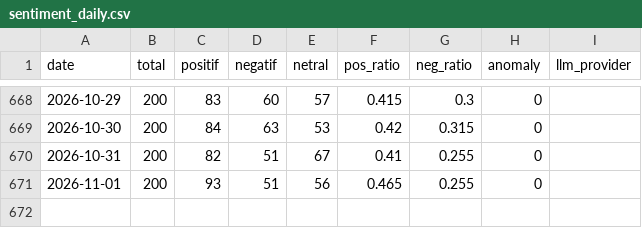
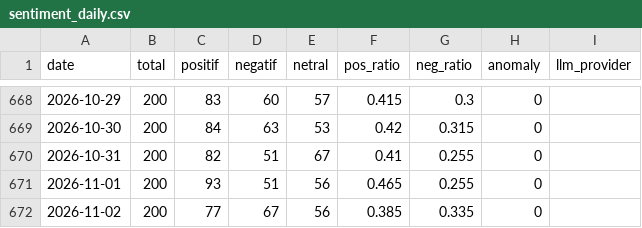
Before and after one commit to Carelyk/sentimen-watch-mobile-jkn, a CSV file: data/sentiment_daily.csv, drawn as a sheet; only a part is shown, gaps mark what is left out.

```diff
--- a/data/sentiment_daily.csv
+++ b/data/sentiment_daily.csv
@@ -671 +671,2 @@ date,total,positif,negatif,netral,pos_ratio,neg_ratio,anomaly,llm_provider
 2026-11-01,200,93,51,56,0.465,0.255,0,
+2026-11-02,200,77,67,56,0.385,0.335,0,
```
Also changed, not shown: 1 other file.
